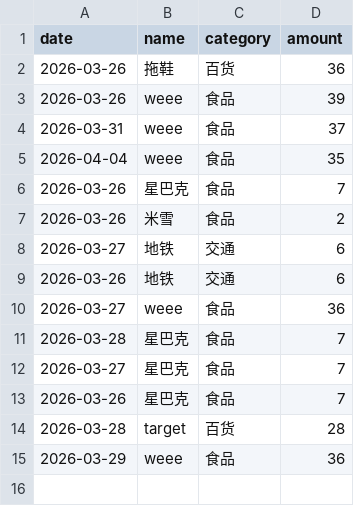
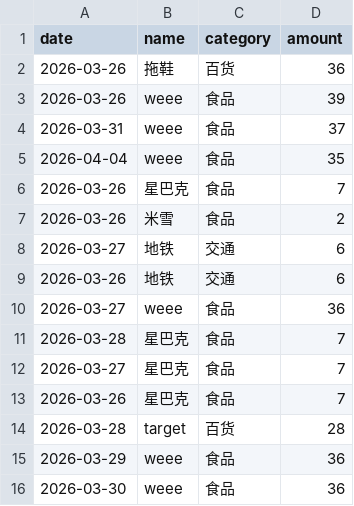
Before and after one commit to yang-lanlan/jizhang, a CSV file: data/expenses.csv, drawn as a sheet; the diff names each change by its address in the sheet, - before the commit and + after, or states it on an @@ line.

Commit message:
chore: update csv 2026-03-28T21:56:36.401Z

```diff
--- a/data/expenses.csv
+++ b/data/expenses.csv
+row 16: 2026-03-30 | weee | 食品 | 36
```
